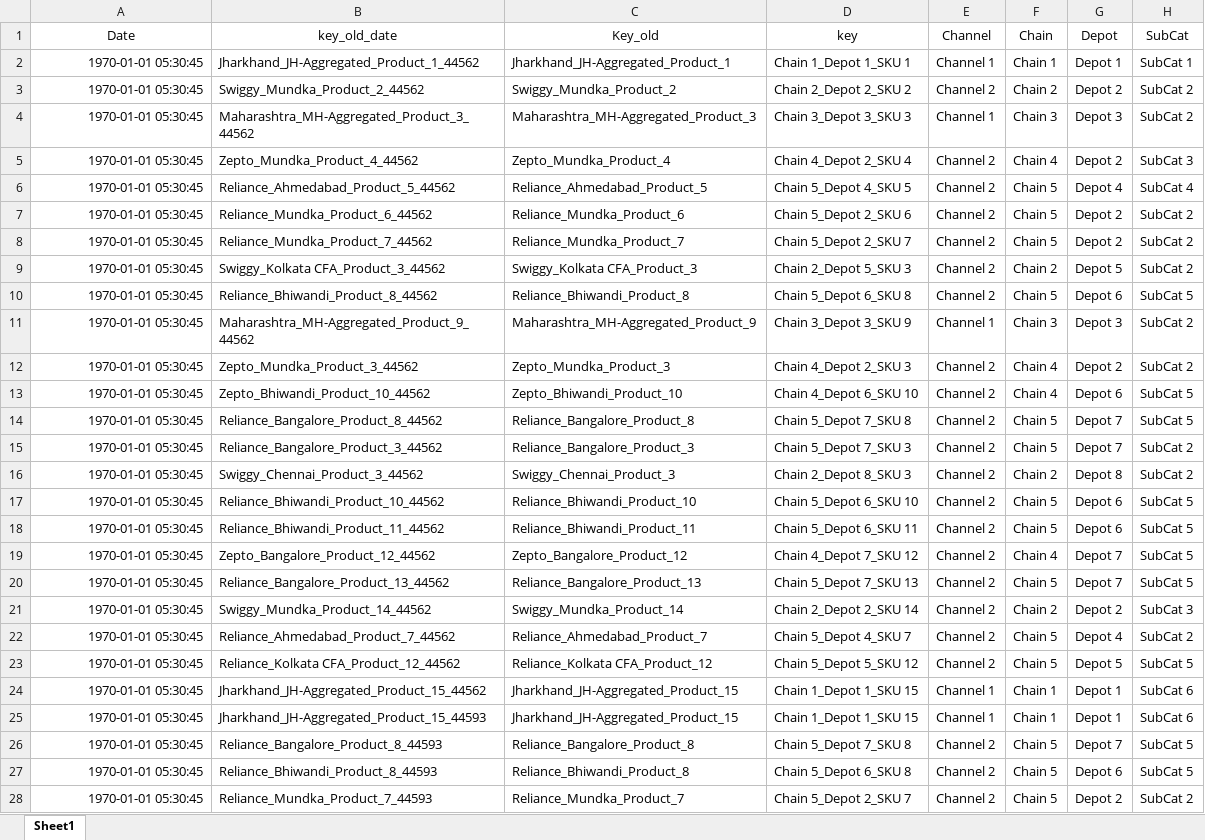
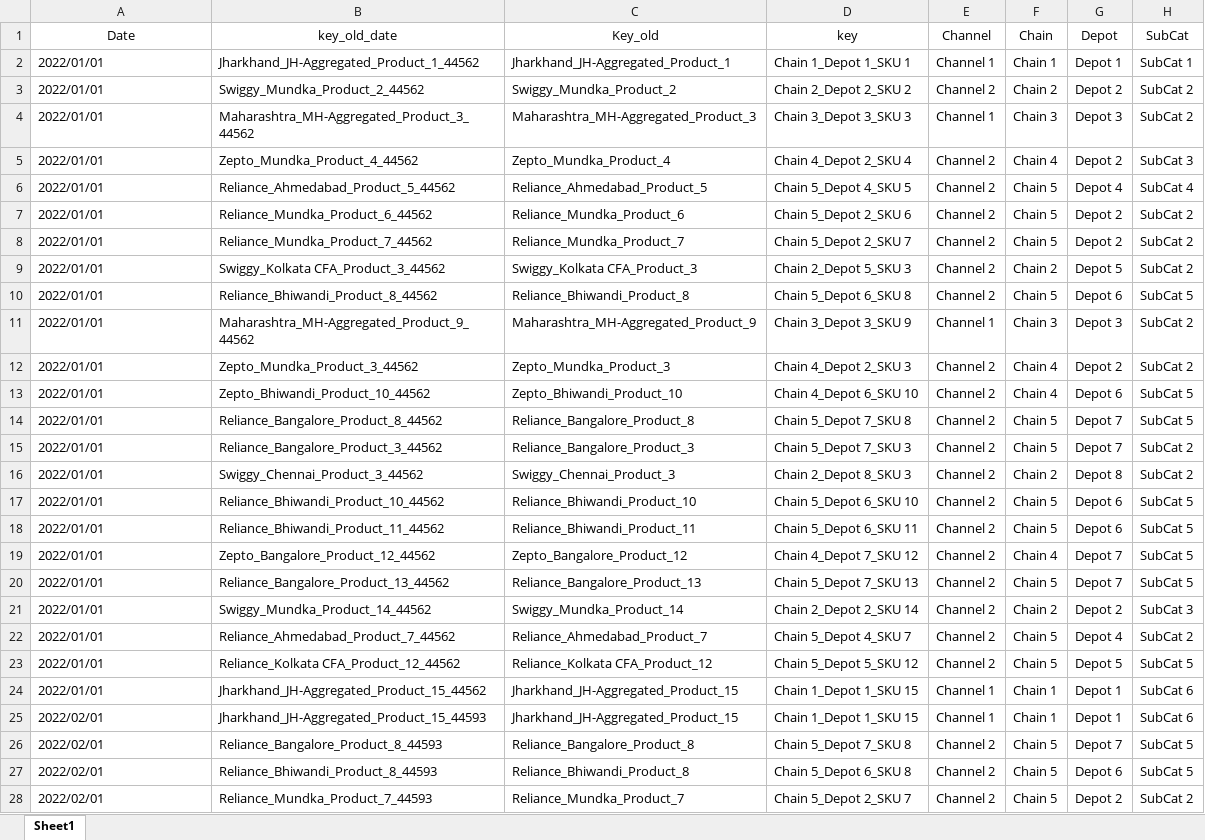
Before and after one commit to RKiranKumarReddy010/Temp-share, an Excel workbook: Revised_data/JF_censored.xlsx, sheet Sheet1, drawn as a sheet; only a part is shown; values as stored, in another font and other column widths than the file's, no borders; the diff covers the shown part only; the diff names each change by its address in the sheet, - before the commit and + after, or states it on an @@ line.

Commit message:
ert

```diff
--- a/Revised_data/JF_censored.xlsx (sheet Sheet1)
+++ b/Revised_data/JF_censored.xlsx (sheet Sheet1)
-A2:A24 (Date): 1970-01-01 05:30:45
+A2:A24 (Date): 2022/01/01
-A2:A28 alignment: right
+A2:A28 alignment: left
-A25:A28 (Date): 1970-01-01 05:30:45
+A25:A28 (Date): 2022/02/01
```
Also changed, not shown: 1102 edited cells and cell formats elsewhere in this sheet.
